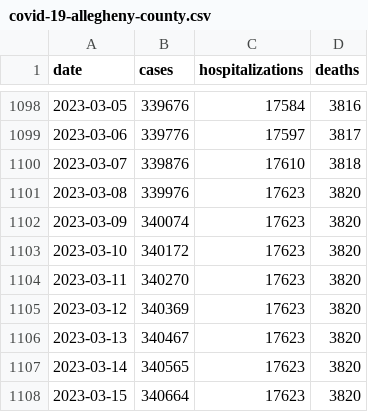
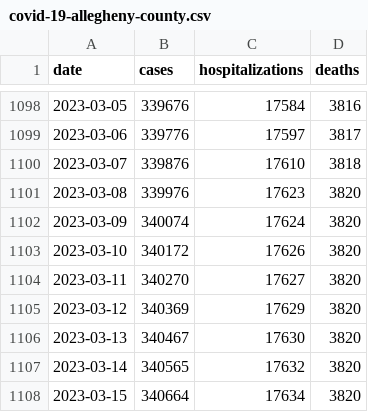
Before and after one commit to FranklinChen/covid-19-allegheny-county, a CSV file: covid-19-allegheny-county.csv, drawn as a sheet; only a part is shown, gaps mark what is left out.

Commit message:
Daily update.

```diff
--- a/covid-19-allegheny-county.csv
+++ b/covid-19-allegheny-county.csv
@@ -1101,8 +1101,8 @@ date,cases,hospitalizations,deaths
 2023-03-08,339976,17623,3820
-2023-03-09,340074,17623,3820
-2023-03-10,340172,17623,3820
-2023-03-11,340270,17623,3820
-2023-03-12,340369,17623,3820
-2023-03-13,340467,17623,3820
-2023-03-14,340565,17623,3820
-2023-03-15,340664,17623,3820
+2023-03-09,340074,17624,3820
+2023-03-10,340172,17626,3820
+2023-03-11,340270,17627,3820
+2023-03-12,340369,17629,3820
+2023-03-13,340467,17630,3820
+2023-03-14,340565,17632,3820
+2023-03-15,340664,17634,3820
```
